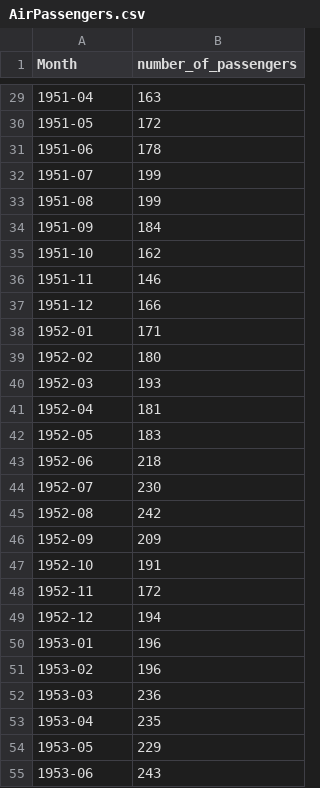
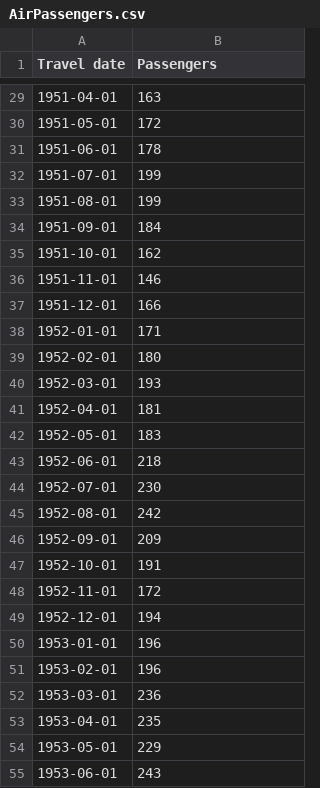
Before and after one commit to aivic/machineLearning, a CSV file: datasets/AirPassengers.csv, drawn as a sheet; only a part is shown, gaps mark what is left out; the diff covers the shown part only.

```diff
--- a/datasets/AirPassengers.csv
+++ b/datasets/AirPassengers.csv
@@ -1 +1 @@
-Month,number_of_passengers
+Travel date,Passengers
@@ -29,27 +29,27 @@ Month,number_of_passengers
-1951-04,163
-1951-05,172
-1951-06,178
-1951-07,199
-1951-08,199
-1951-09,184
-1951-10,162
-1951-11,146
-1951-12,166
-1952-01,171
-1952-02,180
-1952-03,193
-1952-04,181
-1952-05,183
-1952-06,218
-1952-07,230
-1952-08,242
-1952-09,209
-1952-10,191
-1952-11,172
-1952-12,194
-1953-01,196
-1953-02,196
-1953-03,236
-1953-04,235
-1953-05,229
-1953-06,243
+1951-04-01,163
+1951-05-01,172
+1951-06-01,178
+1951-07-01,199
+1951-08-01,199
+1951-09-01,184
+1951-10-01,162
+1951-11-01,146
+1951-12-01,166
+1952-01-01,171
+1952-02-01,180
+1952-03-01,193
+1952-04-01,181
+1952-05-01,183
+1952-06-01,218
+1952-07-01,230
+1952-08-01,242
+1952-09-01,209
+1952-10-01,191
+1952-11-01,172
+1952-12-01,194
+1953-01-01,196
+1953-02-01,196
+1953-03-01,236
+1953-04-01,235
+1953-05-01,229
+1953-06-01,243
```
Also changed, not shown: 117 edited cells elsewhere in this file, 19 other files.
